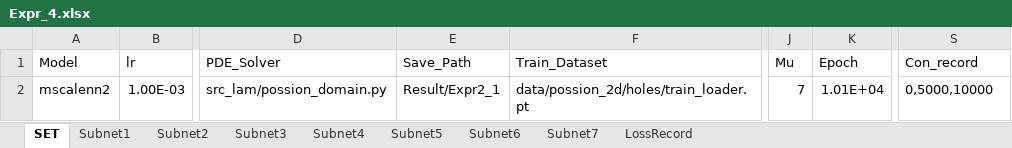
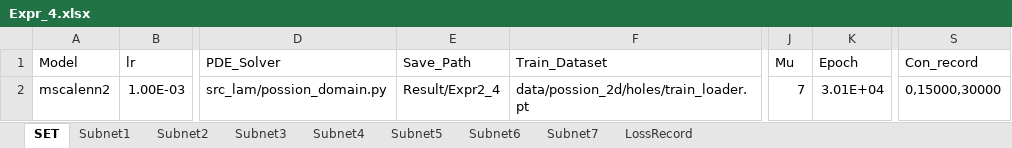
Before and after one commit to liangaomng/lulu_ms1, an Excel workbook: Expr2d/Expr_4.xlsx, sheet SET, drawn as a sheet; only a part is shown, gaps mark what is left out; values as stored, in another font and other column widths than the file's, no borders; the diff names each change by its address in the sheet, - before the commit and + after, or states it on an @@ line.

```diff
--- a/Expr2d/Expr_4.xlsx (sheet SET)
+++ b/Expr2d/Expr_4.xlsx (sheet SET)
-E2 (Save_Path): Result/Expr2_1
+E2 (Save_Path): Result/Expr2_4
-K2 (Epoch): 1.01E+04
+K2 (Epoch): 3.01E+04
-S2 (Con_record): 0,5000,10000
+S2 (Con_record): 0,15000,30000
```
Also changed, not shown: Expr2d/Expr_1.xlsx, Expr2d/Expr_2.xlsx, 19 other files.
